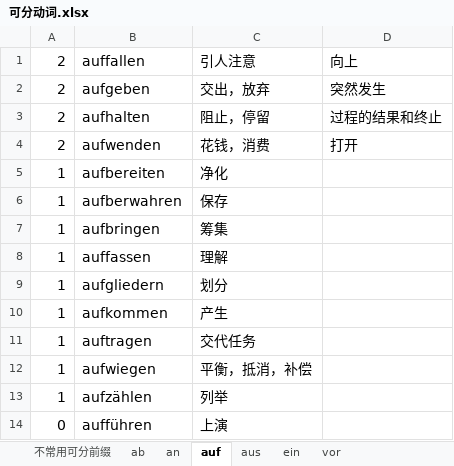
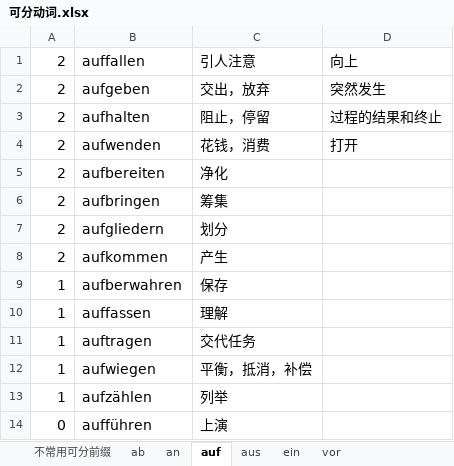
Before and after one commit to p1k0pan/Deutsch, an Excel workbook: 德福词汇/可分动词.xlsx, sheet auf, drawn as a sheet; only a part is shown; values as stored, in another font and other column widths than the file's, no borders; removed rows and columns are numbered as before the commit, all else as after; the diff names each change by its address in the sheet, - before the commit and + after, or states it on an @@ line.

```diff
--- a/德福词汇/可分动词.xlsx (sheet auf)
+++ b/德福词汇/可分动词.xlsx (sheet auf)
-A5: 1
+A5: 2
+row 6: 2 | aufbringen | 筹集
+row 7: 2 | aufgliedern | 划分
+row 8: 2 | aufkommen | 产生
-row 7: 1 | aufbringen | 筹集
-row 9: 1 | aufgliedern | 划分
-row 10: 1 | aufkommen | 产生
```
Also changed, not shown: sheet aus, sheet ein, 德福词汇/100功能动词.xlsx, 德福词汇/变化规则.xlsx, 2 other files.
